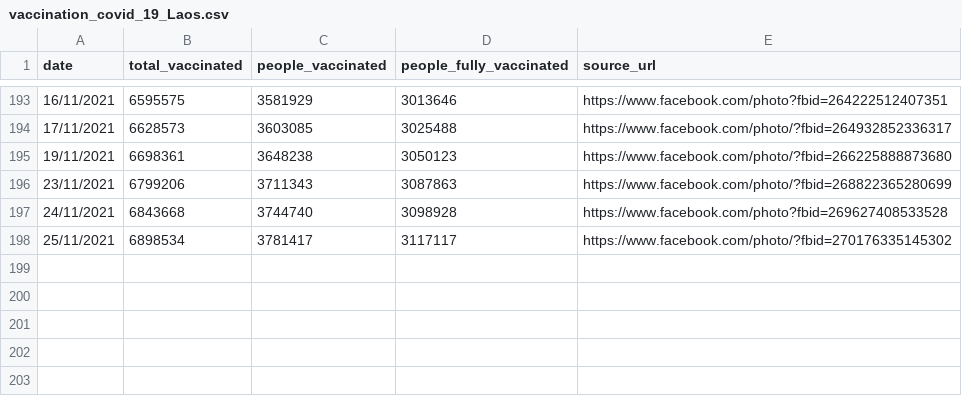
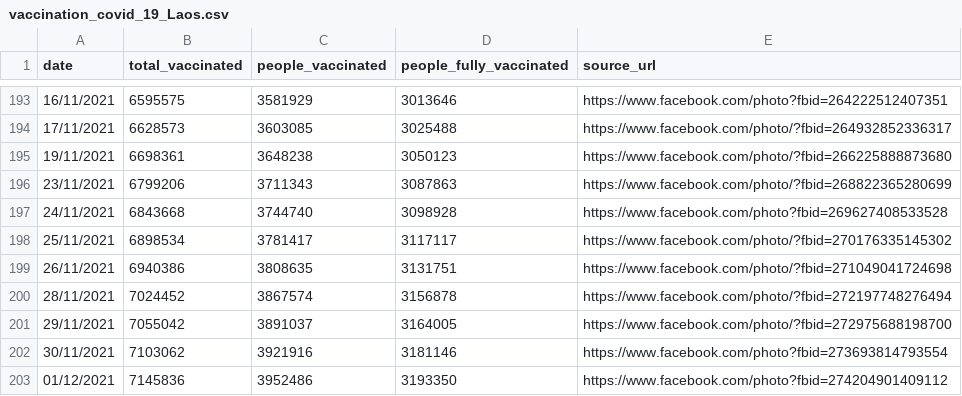
Before and after one commit to douangtavanh/covid-19-data-laos, a CSV file: data/vaccination_covid_19_Laos.csv, drawn as a sheet; only a part is shown, gaps mark what is left out.

```diff
--- a/data/vaccination_covid_19_Laos.csv
+++ b/data/vaccination_covid_19_Laos.csv
@@ -198 +198,6 @@ date,total_vaccinated,people_vaccinated,people_fully_vaccinated,source_url
 25/11/2021,6898534,3781417,3117117,https://www.facebook.com/photo/?fbid=270176335145302
+26/11/2021,6940386,3808635,3131751,https://www.facebook.com/photo/?fbid=271049041724698
+28/11/2021,7024452,3867574,3156878,https://www.facebook.com/photo/?fbid=272197748276494
+29/11/2021,7055042,3891037,3164005,https://www.facebook.com/photo/?fbid=272975688198700
+30/11/2021,7103062,3921916,3181146,https://www.facebook.com/photo?fbid=273693814793554
+01/12/2021,7145836,3952486,3193350,https://www.facebook.com/photo?fbid=274204901409112
```
Also changed, not shown: data/vaccination_covid_19_Laos_adjusted.csv, data/vaccination_data_laos_provincial.csv, 2 other files.
